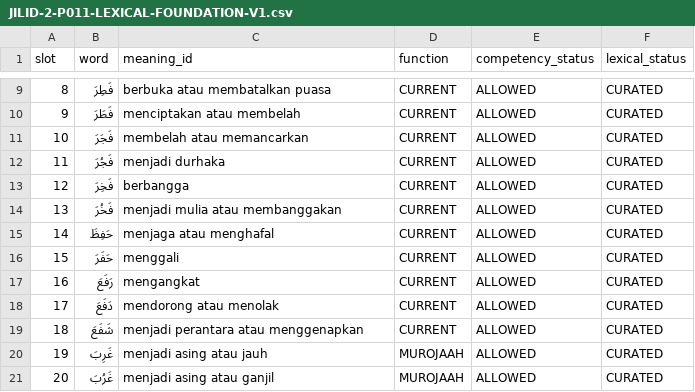
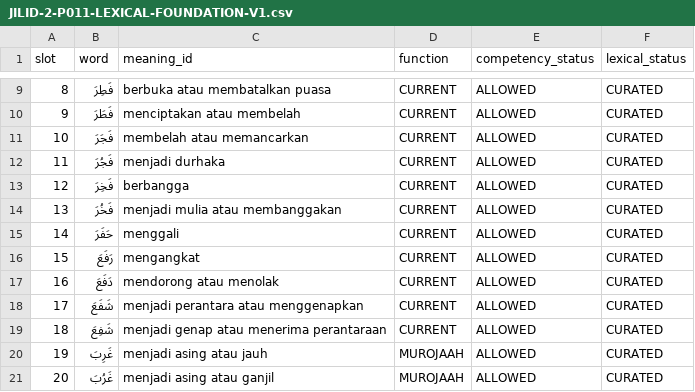
Before and after one commit to pesantrenriqa-boop/QURBATA, a CSV file: content/qwo/registry/JILID-2-P011-LEXICAL-FOUNDATION-V1.csv, drawn as a sheet; only a part is shown, gaps mark what is left out; removed rows and columns are numbered as before the commit, all else as after; the diff names each change by its address in the sheet, - before the commit and + after, or states it on an @@ line.

Commit message:
fix(jilid2): remove future za leakage from P011 fa lexical set

```diff
--- a/content/qwo/registry/JILID-2-P011-LEXICAL-FOUNDATION-V1.csv
+++ b/content/qwo/registry/JILID-2-P011-LEXICAL-FOUNDATION-V1.csv
-row 15: 14 | حَفِظَ | menjaga atau menghafal | CURRENT | ALLOWED | CURATED
@@ column A (slot) renumbered between rows 15 and 18 @@
+row 19: 18 | شَفِعَ | menjadi genap atau menerima perantaraan | CURRENT | ALLOWED | CURATED
```
